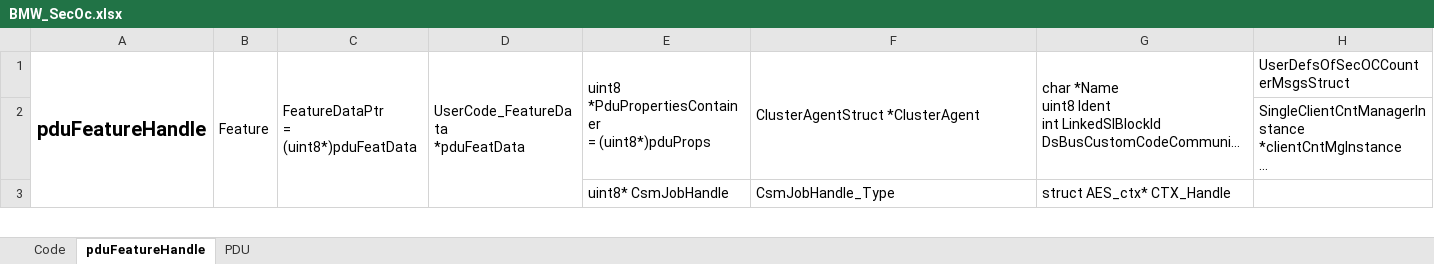
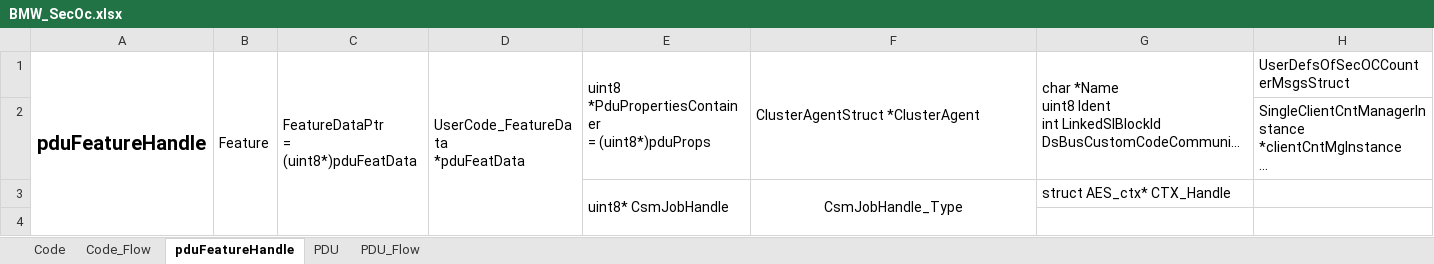
Before and after one commit to egoDaddy/XuhuaRepo, an Excel workbook: BMW_SecOc.xlsx, sheet pduFeatureHandle, drawn as a sheet; only a part is shown; long unchanged cells end in …; values as stored, in another font and other column widths than the file's, no borders; rows hold the shown columns only; the diff covers the shown part only; the diff names each change by its address in the sheet, - before the commit and + after, or states it on an @@ line.

Commit message:
BMW_SecOc 0419 0242am
add CodeFlow&PduFlow

```diff
--- a/BMW_SecOc.xlsx (sheet pduFeatureHandle)
+++ b/BMW_SecOc.xlsx (sheet pduFeatureHandle)
+sheet tab: Code_Flow
+sheet tab: PDU_Flow
-F3 alignment: left
+F3 alignment: center
+row 4: (empty)
```
Also changed, not shown: 1 added row, 1 edited cell and merged cells elsewhere in this sheet, sheet Code.
